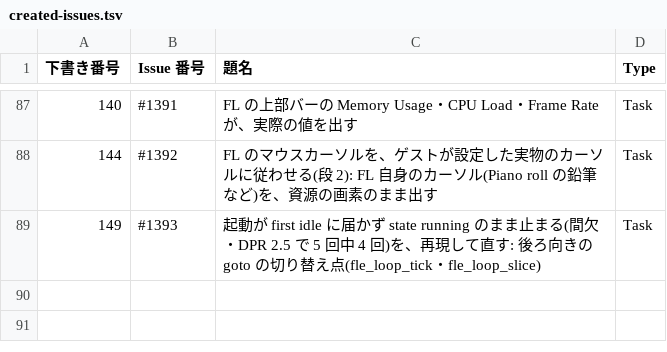
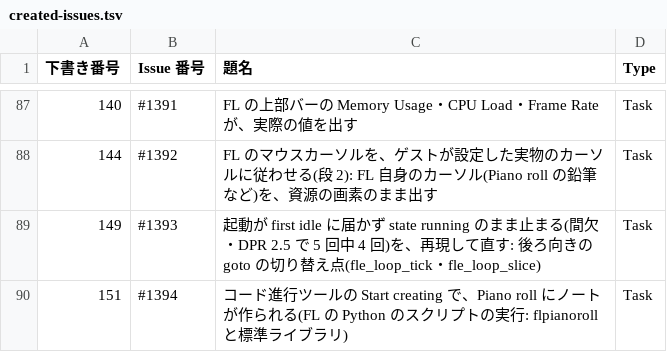
Before and after one commit to signature-studio/signature-studio, a TSV file: pm-work/created-issues.tsv, drawn as a sheet; only a part is shown, gaps mark what is left out; the diff names each change by its address in the sheet, - before the commit and + after, or states it on an @@ line.

```diff
--- a/pm-work/created-issues.tsv
+++ b/pm-work/created-issues.tsv
+row 90: 151 | #1394 | コード進行ツールの Start creating で、Piano roll にノートが作られる(FL の Python のスクリプトの実行: flpianoroll と標準ライブラリ) | Task
```
Also changed, not shown: 3 other files.
